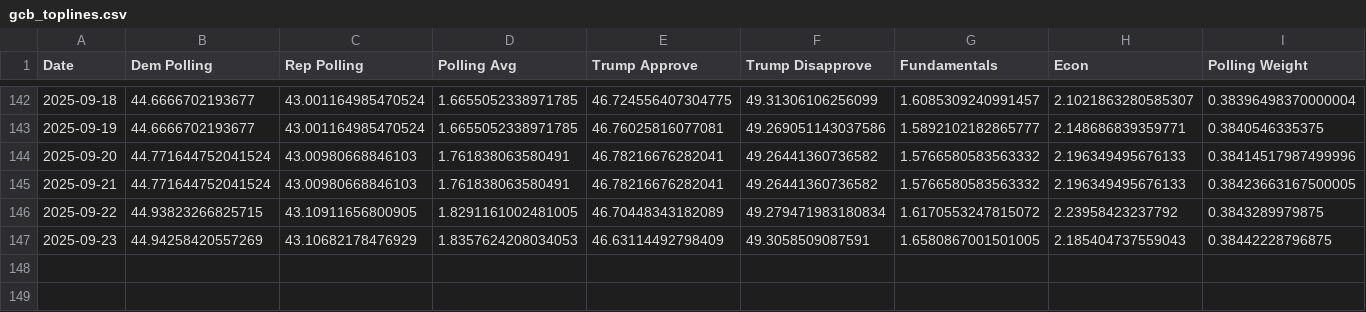
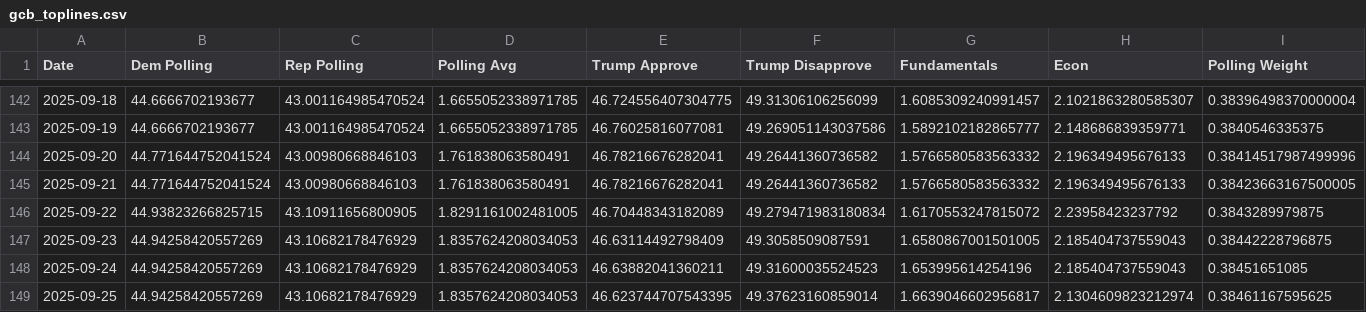
Before and after one commit to MapWiseResearch/forecast_data, a CSV file: 26midterms/gcb_toplines.csv, drawn as a sheet; only a part is shown, gaps mark what is left out; rows hold the shown columns only; the diff names each change by its address in the sheet, - before the commit and + after, or states it on an @@ line.

```diff
--- a/26midterms/gcb_toplines.csv
+++ b/26midterms/gcb_toplines.csv
+row 148: 2025-09-24 | 44.94258420557269 | 43.10682178476929 | 1.8357624208034053 | 46.63882041360211 | 49.31600035524523 | 1.653995614254196 | 2.185404737559043 | 0.38451651085
+row 149: 2025-09-25 | 44.94258420557269 | 43.10682178476929 | 1.8357624208034053 | 46.623744707543395 | 49.37623160859014 | 1.6639046602956817 | 2.1304609823212974 | 0.38461167595625
```
Also changed, not shown: 25governors/nj_counties.csv, 25governors/nj_toplines.csv, 14 other files.
